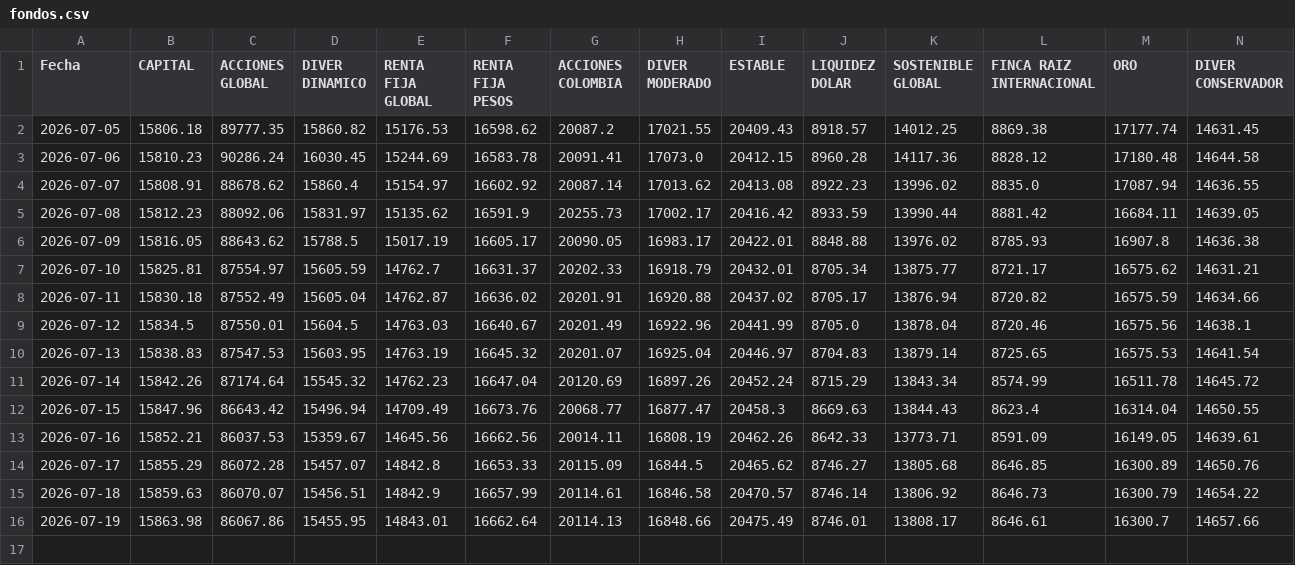
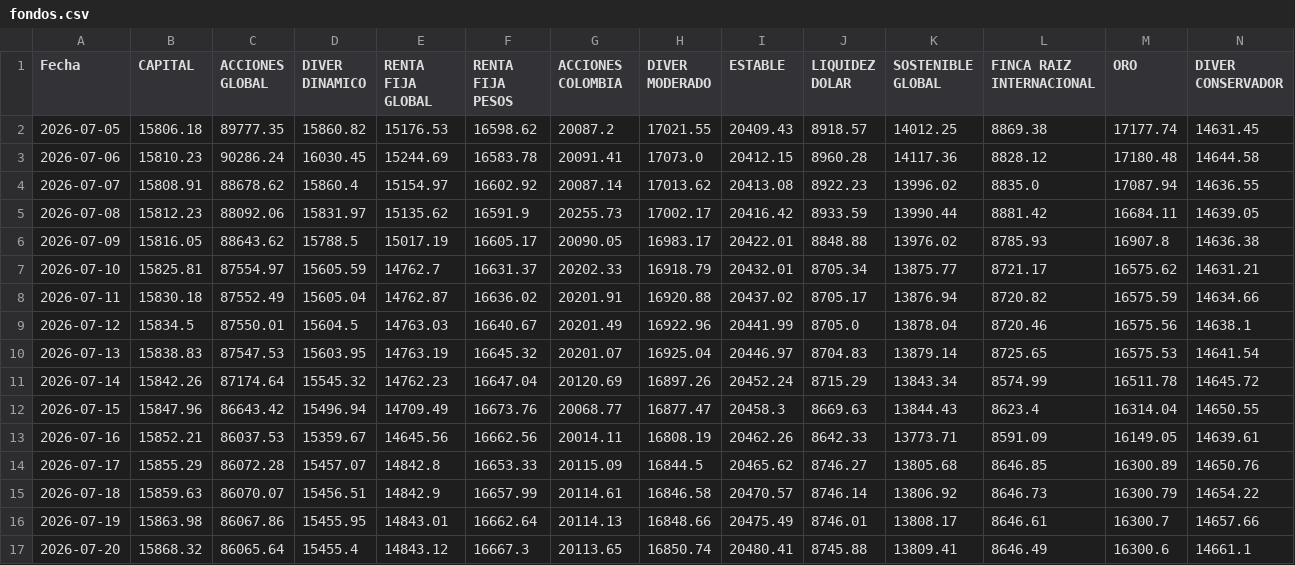
Before and after one commit to Vidadien/Scraper, a CSV file: fondos.csv, drawn as a sheet.

```diff
--- a/fondos.csv
+++ b/fondos.csv
@@ -16 +16,2 @@ Fecha,CAPITAL,ACCIONES GLOBAL,DIVER DINAMICO,RENTA FIJA GLOBAL,RENTA FIJA PESOS,
 2026-07-19,15863.98,86067.86,15455.95,14843.01,16662.64,20114.13,16848.66,20475.49,8746.01,13808.17,8646.61,16300.7,14657.66
+2026-07-20,15868.32,86065.64,15455.4,14843.12,16667.3,20113.65,16850.74,20480.41,8745.88,13809.41,8646.49,16300.6,14661.1
```
